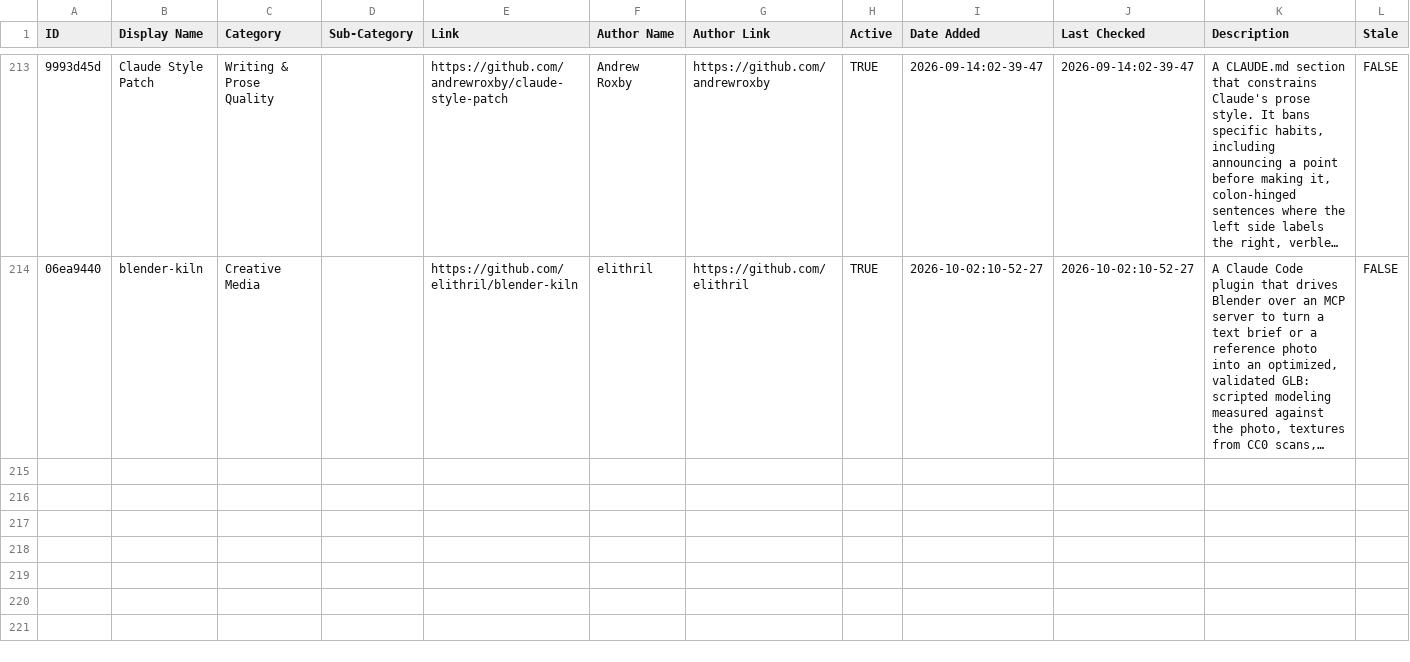
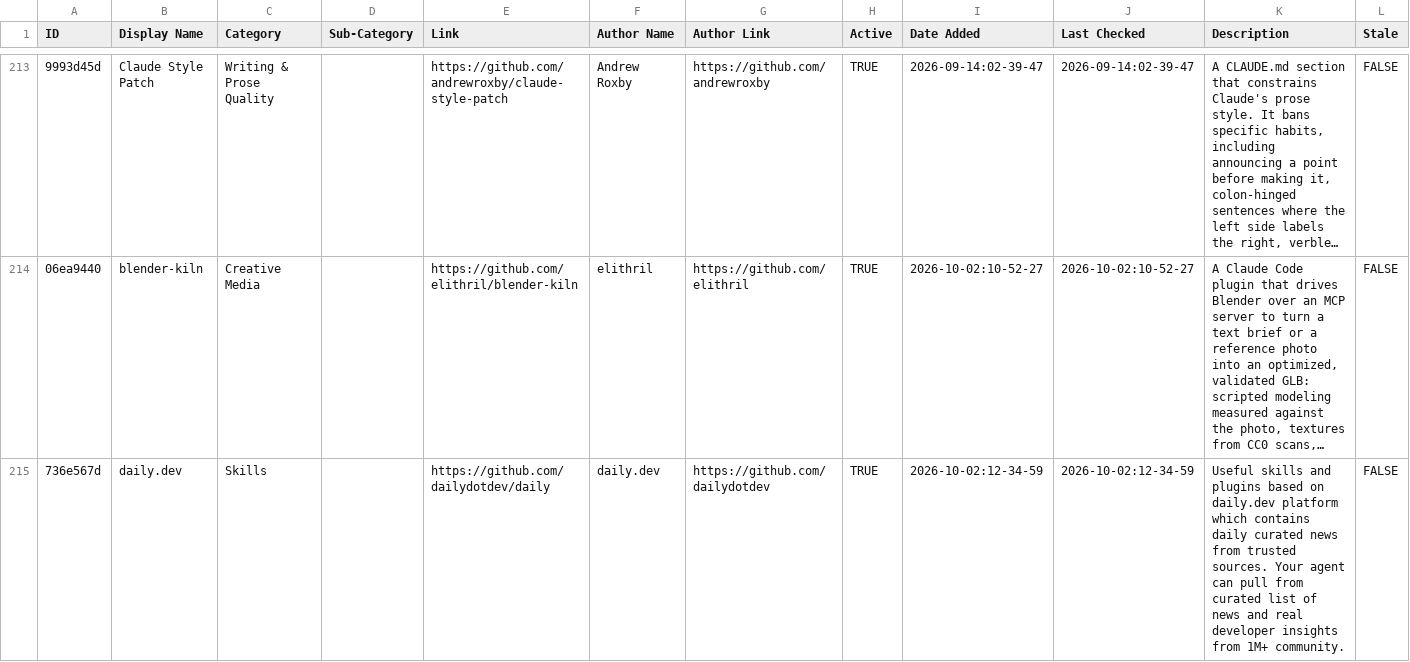
Before and after one commit to hesreallyhim/awesome-claude-code, a CSV file: THE_RESOURCES_TABLE_NEW.csv, drawn as a sheet; only a part is shown, gaps mark what is left out; long unchanged cells end in …; the diff names each change by its address in the sheet, - before the commit and + after, or states it on an @@ line.

```diff
--- a/THE_RESOURCES_TABLE_NEW.csv
+++ b/THE_RESOURCES_TABLE_NEW.csv
+row 215: 736e567d | daily.dev | Skills |  | https://github.com/dailydotdev/daily | daily.dev | https://github.com/dailydotdev | TRUE | 2026-10-02:12-34-59 | 2026-10-02:12-34-59 | Useful skills and plugins based on daily.dev platform which contains daily curated news from trusted sources. Your agent can pull from curated list of news and real developer insights from 1M+ community. | FALSE
```
Also changed, not shown: 1 other file.
